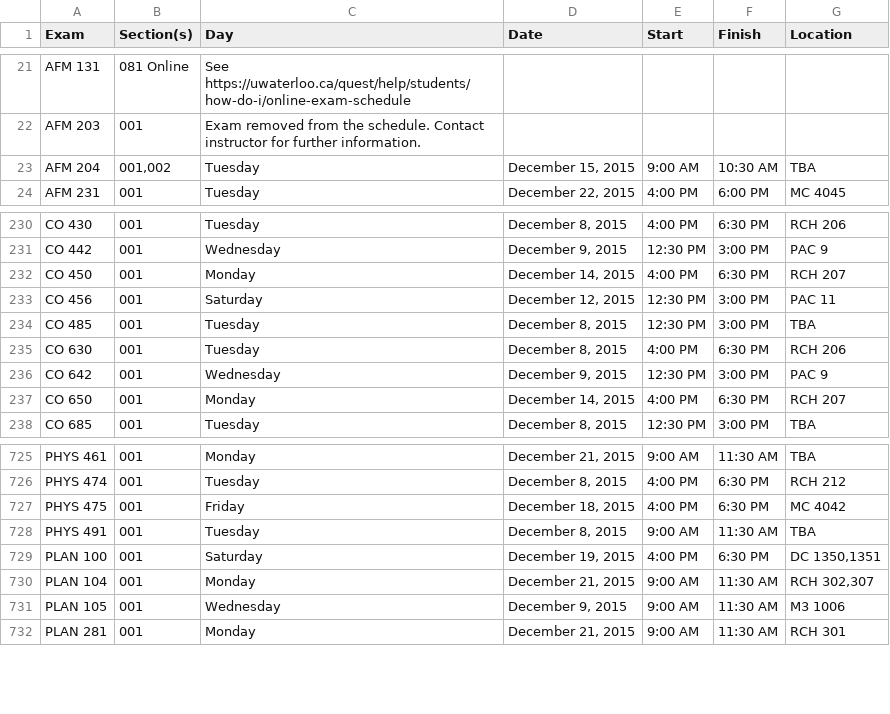
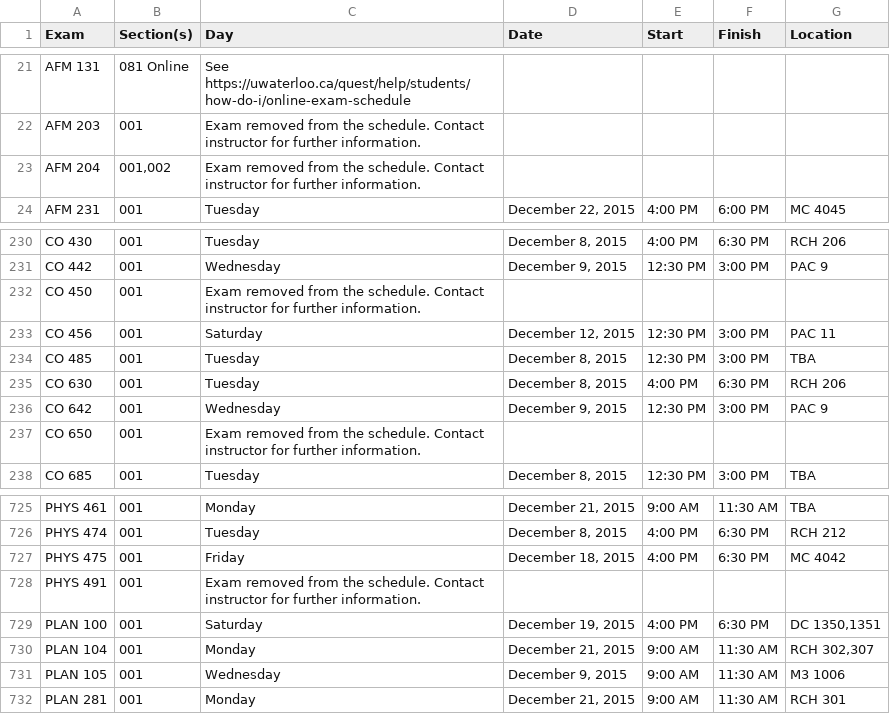
Before and after one commit to uWaterloo/Datasets, a CSV file: ExamSchedule/1159ExamSchedule.csv, drawn as a sheet; only a part is shown, gaps mark what is left out.

Commit message:
Updated 1159 exam schedule (auto commit)

```diff
--- a/ExamSchedule/1159ExamSchedule.csv
+++ b/ExamSchedule/1159ExamSchedule.csv
@@ -23,3 +23,3 @@ AFM 131,081 Online,See https://uwaterloo.ca/quest/help/students/how-do-i/online-
 AFM 203,001,Exam removed from the schedule. Contact instructor for further information.,,,,,,,,,,,,
-AFM 204,"001,002",Tuesday,"December 15, 2015",9:00 AM,10:30 AM,TBA,,,,,,,,
+AFM 204,"001,002",Exam removed from the schedule. Contact instructor for further information.,,,,,,,,,,,,
 AFM 231,001,Tuesday,"December 22, 2015",4:00 PM,6:00 PM,MC 4045,,,,,,,,
@@ -238,3 +238,3 @@ CO 430,001,Tuesday,"December 8, 2015",4:00 PM,6:30 PM,RCH 206,,,,,,,,
 CO 442,001,Wednesday,"December 9, 2015",12:30 PM,3:00 PM,PAC 9,,,,,,,,
-CO 450,001,Monday,"December 14, 2015",4:00 PM,6:30 PM,RCH 207,,,,,,,,
+CO 450,001,Exam removed from the schedule. Contact instructor for further information.,,,,,,,,,,,,
 CO 456,001,Saturday,"December 12, 2015",12:30 PM,3:00 PM,PAC 11,,,,,,,,
@@ -243,3 +243,3 @@ CO 630,001,Tuesday,"December 8, 2015",4:00 PM,6:30 PM,RCH 206,,,,,,,,
 CO 642,001,Wednesday,"December 9, 2015",12:30 PM,3:00 PM,PAC 9,,,,,,,,
-CO 650,001,Monday,"December 14, 2015",4:00 PM,6:30 PM,RCH 207,,,,,,,,
+CO 650,001,Exam removed from the schedule. Contact instructor for further information.,,,,,,,,,,,,
 CO 685,001,Tuesday,"December 8, 2015",12:30 PM,3:00 PM,TBA,,,,,,,,
@@ -736,3 +736,3 @@ PHYS 474,001,Tuesday,"December 8, 2015",4:00 PM,6:30 PM,RCH 212,,,,,,,,
 PHYS 475,001,Friday,"December 18, 2015",4:00 PM,6:30 PM,MC 4042,,,,,,,,
-PHYS 491,001,Tuesday,"December 8, 2015",9:00 AM,11:30 AM,TBA,,,,,,,,
+PHYS 491,001,Exam removed from the schedule. Contact instructor for further information.,,,,,,,,,,,,
 PLAN 100,001,Saturday,"December 19, 2015",4:00 PM,6:30 PM,"DC 1350,1351",,,,,,,,
```
